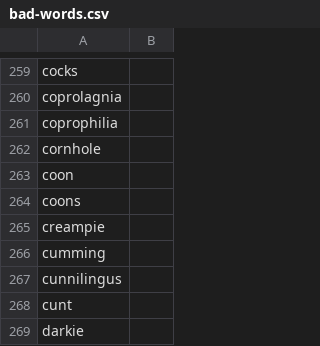
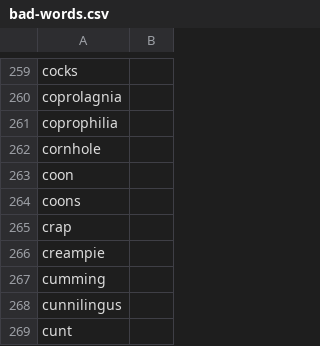
Before and after one commit to Yurii17K/MealQR, a CSV file: src/main/resources/bad-words.csv, drawn as a sheet; only a part is shown, gaps mark what is left out; the shorter side is filled out with more unchanged rows; the diff names each change by its address in the sheet, - before the commit and + after, or states it on an @@ line.

```diff
--- a/src/main/resources/bad-words.csv
+++ b/src/main/resources/bad-words.csv
+row 265: crap
```
Also changed, not shown: 4 other files.
